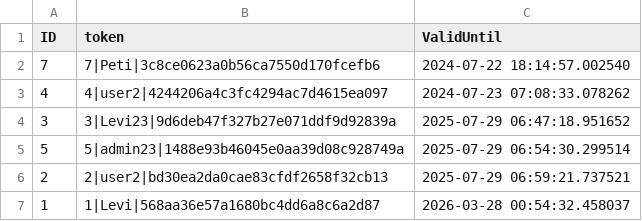
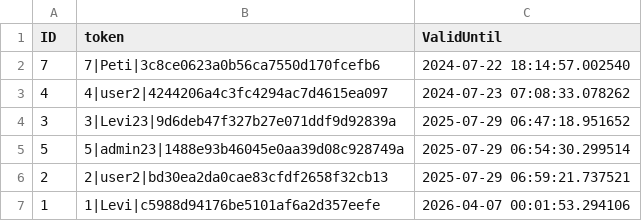
Before and after one commit to Levvi07/Webmanager, a CSV file: data/tokens.csv, drawn as a sheet.

```diff
--- a/data/tokens.csv
+++ b/data/tokens.csv
@@ -6,2 +6,2 @@ ID,token,ValidUntil
 2,2|user2|bd30ea2da0cae83cfdf2658f32cb13,2025-07-29 06:59:21.737521
-1,1|Levi|568aa36e57a1680bc4dd6a8c6a2d87,2026-03-28 00:54:32.458037
+1,1|Levi|c5988d94176be5101af6a2d357eefe,2026-04-07 00:01:53.294106
```
Also changed, not shown: 4 other files.
